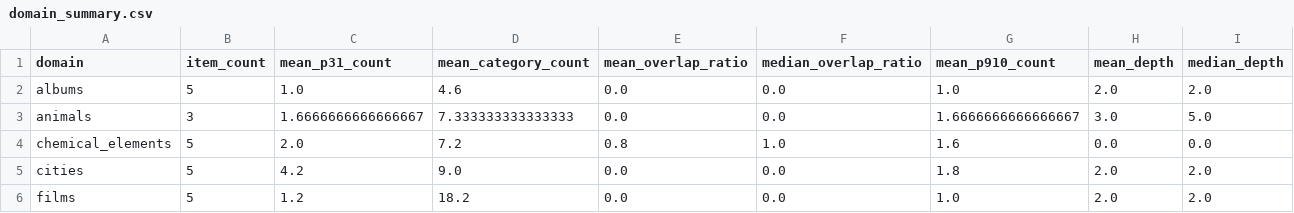
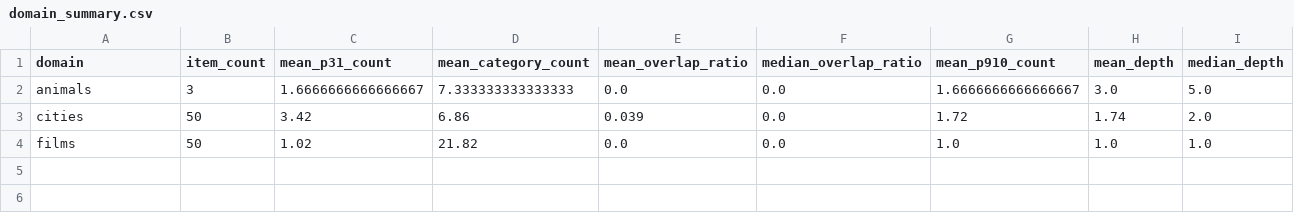
Before and after one commit to EmmaLeonhart/301-project, a CSV file: data/processed/domain_summary.csv, drawn as a sheet.

```diff
--- a/data/processed/domain_summary.csv
+++ b/data/processed/domain_summary.csv
@@ -1,6 +1,4 @@
 domain,item_count,mean_p31_count,mean_category_count,mean_overlap_ratio,median_overlap_ratio,mean_p910_count,mean_depth,median_depth
-albums,5,1.0,4.6,0.0,0.0,1.0,2.0,2.0
 animals,3,1.6666666666666667,7.333333333333333,0.0,0.0,1.6666666666666667,3.0,5.0
-chemical_elements,5,2.0,7.2,0.8,1.0,1.6,0.0,0.0
-cities,5,4.2,9.0,0.0,0.0,1.8,2.0,2.0
-films,5,1.2,18.2,0.0,0.0,1.0,2.0,2.0
+cities,50,3.42,6.86,0.039,0.0,1.72,1.74,2.0
+films,50,1.02,21.82,0.0,0.0,1.0,1.0,1.0
```
Also changed, not shown: 1 other file.
